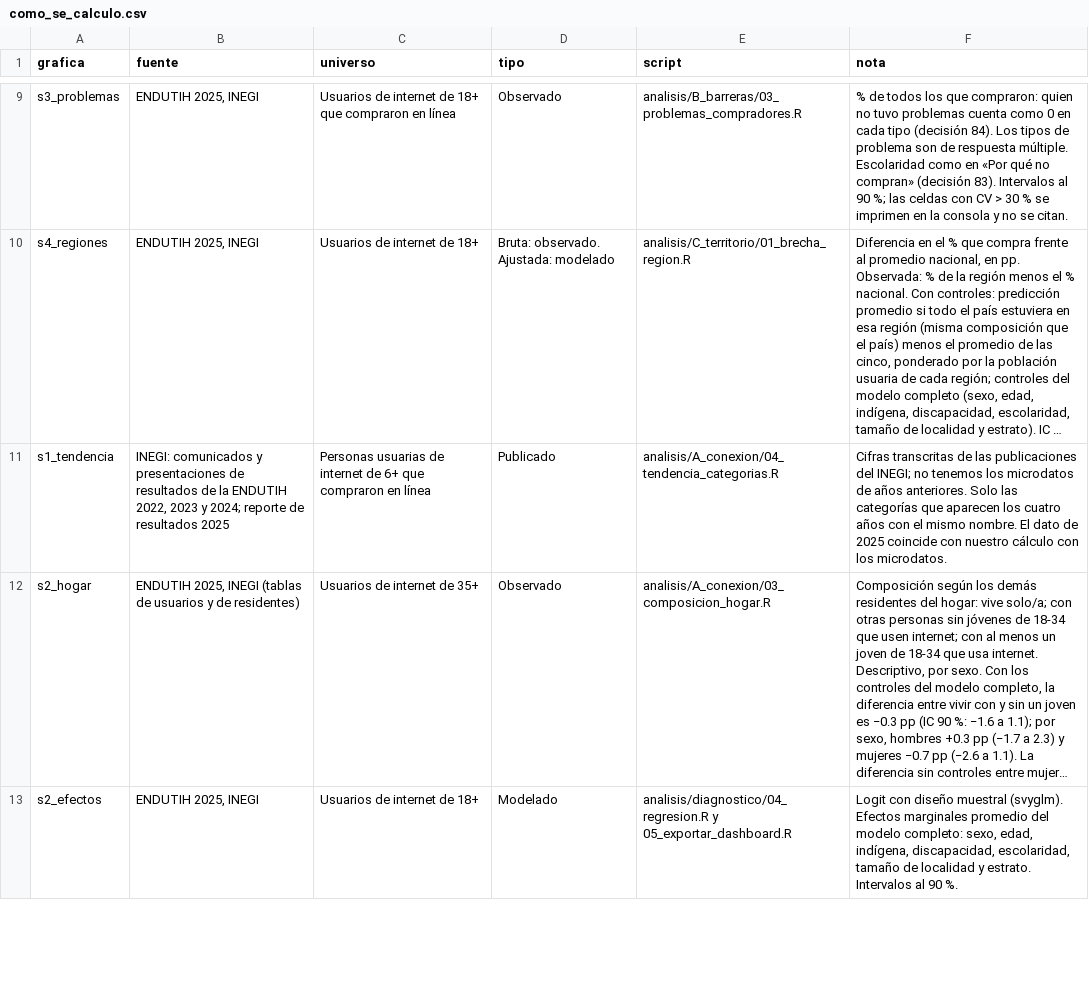
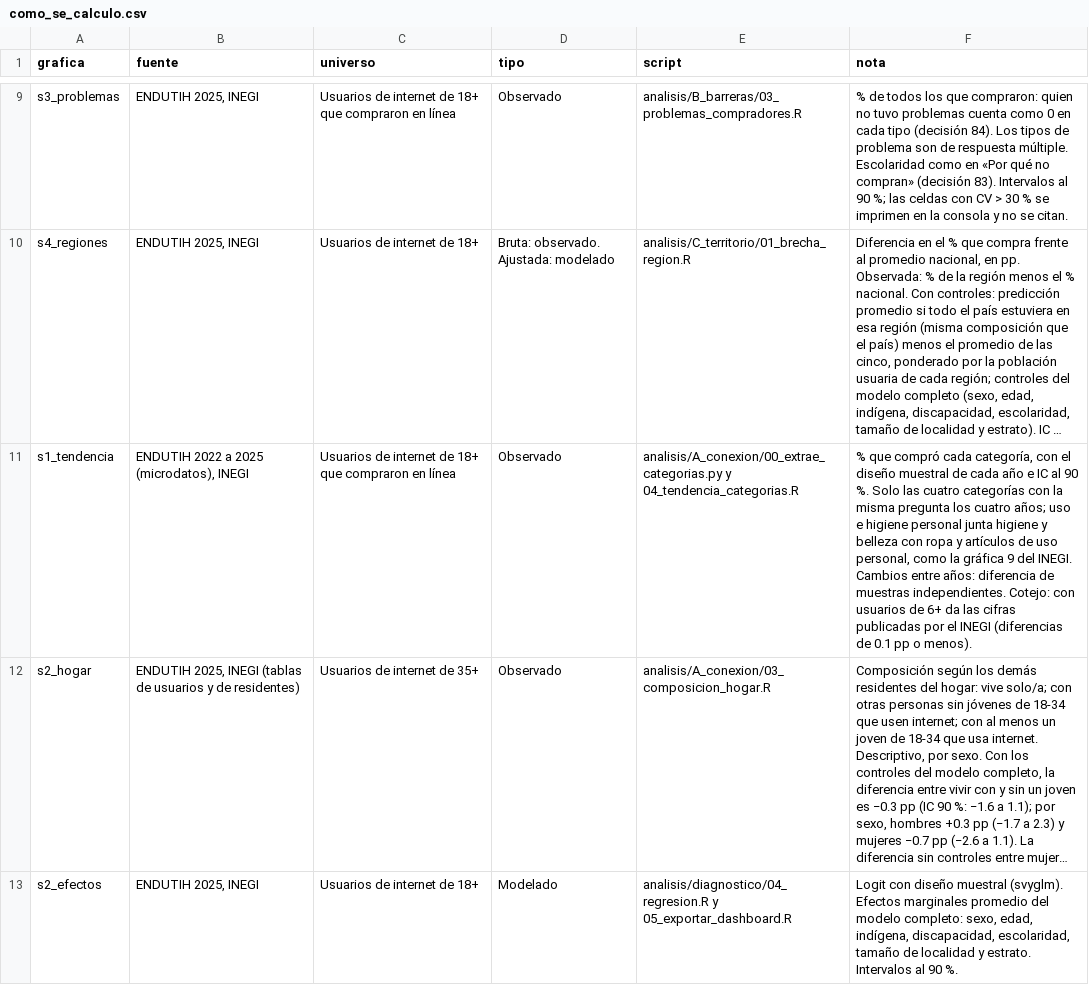
Before and after one commit to rebeloppar/dataton-inegi-2026, a CSV file: dashboard/datos/como_se_calculo.csv, drawn as a sheet; only a part is shown, gaps mark what is left out; long unchanged cells end in …; the diff names each change by its address in the sheet, - before the commit and + after, or states it on an @@ line.

```diff
--- a/dashboard/datos/como_se_calculo.csv
+++ b/dashboard/datos/como_se_calculo.csv
-B11 (fuente): INEGI: comunicados y presentaciones de resultados de la ENDUTIH 2022, 2023 y 2024; reporte de resultados 2025
+B11 (fuente): ENDUTIH 2022 a 2025 (microdatos), INEGI
-C11 (universo): Personas usuarias de internet de 6+ que compraron…
+C11 (universo): Usuarios de internet de 18+ que compraron…
-D11 (tipo): Publicado
+D11 (tipo): Observado
-E11 (script): analisis/A_conexion/04_tendencia_categorias.R
+E11 (script): analisis/A_conexion/00_extrae_categorias.py y 04_tendencia_categorias.R
-F11 (nota): Cifras transcritas de las publicaciones del INEGI; no tenemos los microdatos de años anteriores. Solo las categorías que aparecen los cuatro años con el mismo nombre. El dato de 2025 coincide con nuestro cálculo con los microdatos.
+F11 (nota): % que compró cada categoría, con el diseño muestral de cada año e IC al 90 %. Solo las cuatro categorías con la misma pregunta los cuatro años; uso e higiene personal junta higiene y belleza con ropa y artículos de uso personal, como la gráfica 9 del INEGI. Cambios entre años: diferencia de muestras independientes. Cotejo: con usuarios de 6+ da las cifras publicadas por el INEGI (diferencias de 0.1 pp o menos).
```
Also changed, not shown: dashboard/datos/s1_tendencia.csv, 6 other files.
